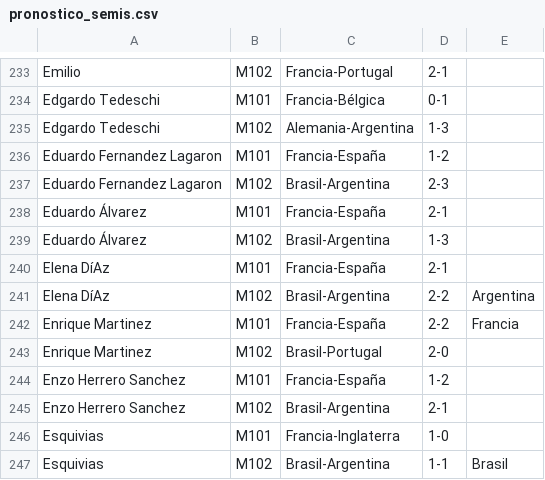
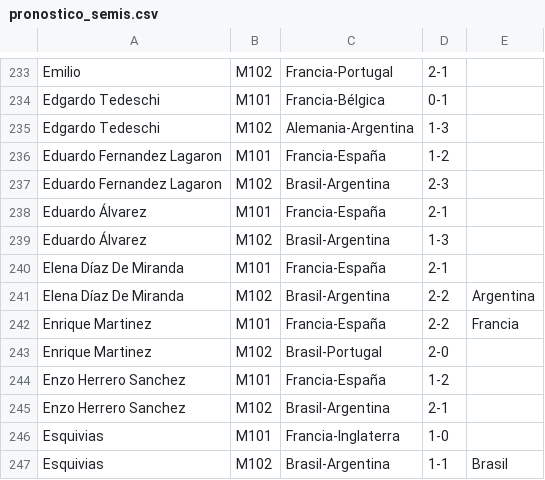
Before and after one commit to Miguel2010/mundial_2026.github.io, a CSV file: data/pronostico_semis.csv, drawn as a sheet; only a part is shown, gaps mark what is left out.

Commit message:
Update pronostico_semis.csv

```diff
--- a/data/pronostico_semis.csv
+++ b/data/pronostico_semis.csv
@@ -239,4 +239,4 @@ Eduardo Álvarez,M101,Francia-España,2-1
 Eduardo Álvarez,M102,Brasil-Argentina,1-3
-Elena DíAz,M101,Francia-España,2-1
-Elena DíAz,M102,Brasil-Argentina,2-2,Argentina
+Elena Díaz De Miranda,M101,Francia-España,2-1
+Elena Díaz De Miranda,M102,Brasil-Argentina,2-2,Argentina
 Enrique Martinez,M101,Francia-España,2-2,Francia
```
